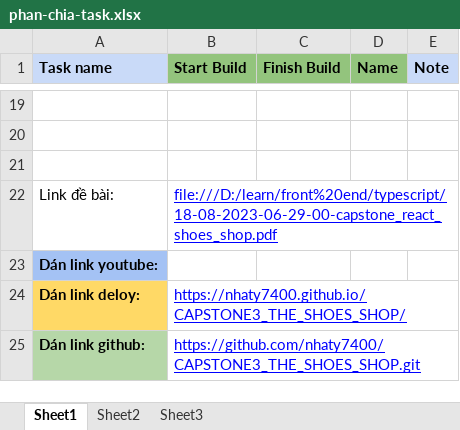
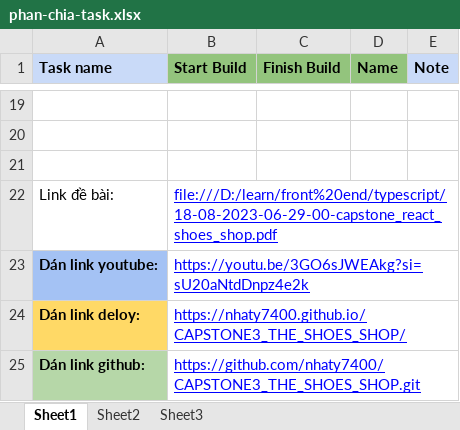
Before and after one commit to nhaty7400/CAPSTONE3_THE_SHOES_SHOP, an Excel workbook: phan-chia-task.xlsx, sheet Sheet1, drawn as a sheet; only a part is shown, gaps mark what is left out; values as stored, in another font and other column widths than the file's, no borders; the diff names each change by its address in the sheet, - before the commit and + after, or states it on an @@ line.

```diff
--- a/phan-chia-task.xlsx (sheet Sheet1)
+++ b/phan-chia-task.xlsx (sheet Sheet1)
-B23 (Start Build): (empty)
+B23 (Start Build): https://youtu.be/3GO6sJWEAkg?si=sU20aNtdDnpz4e2k
```
Also changed, not shown: 4 other files.
